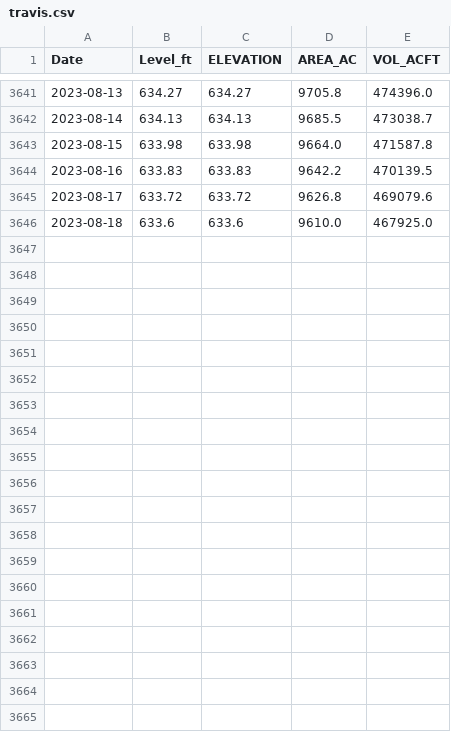
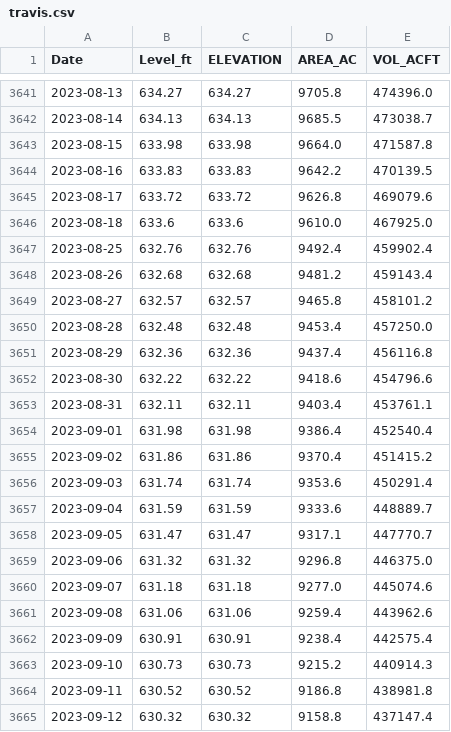
Before and after one commit to bthaman/usgs_lake_levels, a CSV file: travis.csv, drawn as a sheet; only a part is shown, gaps mark what is left out; the diff covers the shown part only.

```diff
--- a/travis.csv
+++ b/travis.csv
@@ -3646 +3646,20 @@ Date,Level_ft,ELEVATION,AREA_AC,VOL_ACFT
 2023-08-18,633.6,633.6,9610.0,467925.0
+2023-08-25,632.76,632.76,9492.4,459902.4
+2023-08-26,632.68,632.68,9481.2,459143.4
+2023-08-27,632.57,632.57,9465.8,458101.2
+2023-08-28,632.48,632.48,9453.4,457250.0
+2023-08-29,632.36,632.36,9437.4,456116.8
+2023-08-30,632.22,632.22,9418.6,454796.6
+2023-08-31,632.11,632.11,9403.4,453761.1
+2023-09-01,631.98,631.98,9386.4,452540.4
+2023-09-02,631.86,631.86,9370.4,451415.2
+2023-09-03,631.74,631.74,9353.6,450291.4
+2023-09-04,631.59,631.59,9333.6,448889.7
+2023-09-05,631.47,631.47,9317.1,447770.7
+2023-09-06,631.32,631.32,9296.8,446375.0
+2023-09-07,631.18,631.18,9277.0,445074.6
+2023-09-08,631.06,631.06,9259.4,443962.6
+2023-09-09,630.91,630.91,9238.4,442575.4
+2023-09-10,630.73,630.73,9215.2,440914.3
+2023-09-11,630.52,630.52,9186.8,438981.8
+2023-09-12,630.32,630.32,9158.8,437147.4
```
Also changed, not shown: 21 added rows elsewhere in this file, Travis.08154500.1943-2018.csv, 5 other files.
